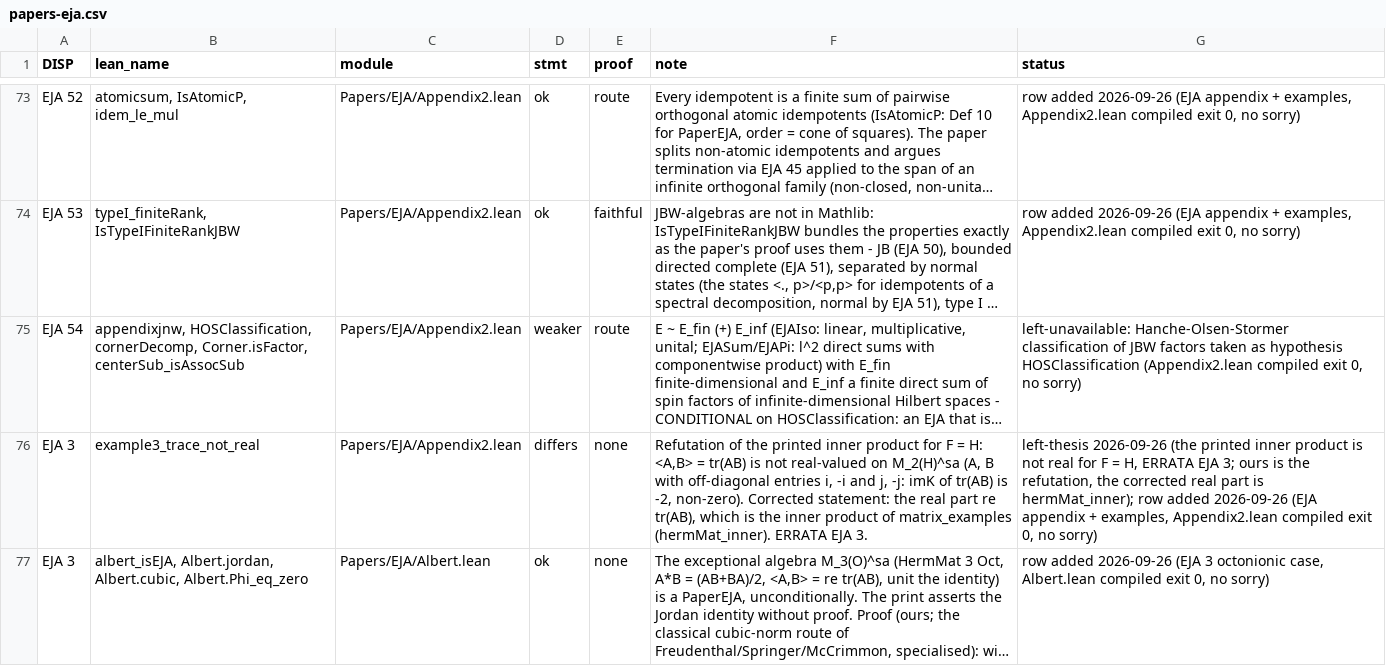
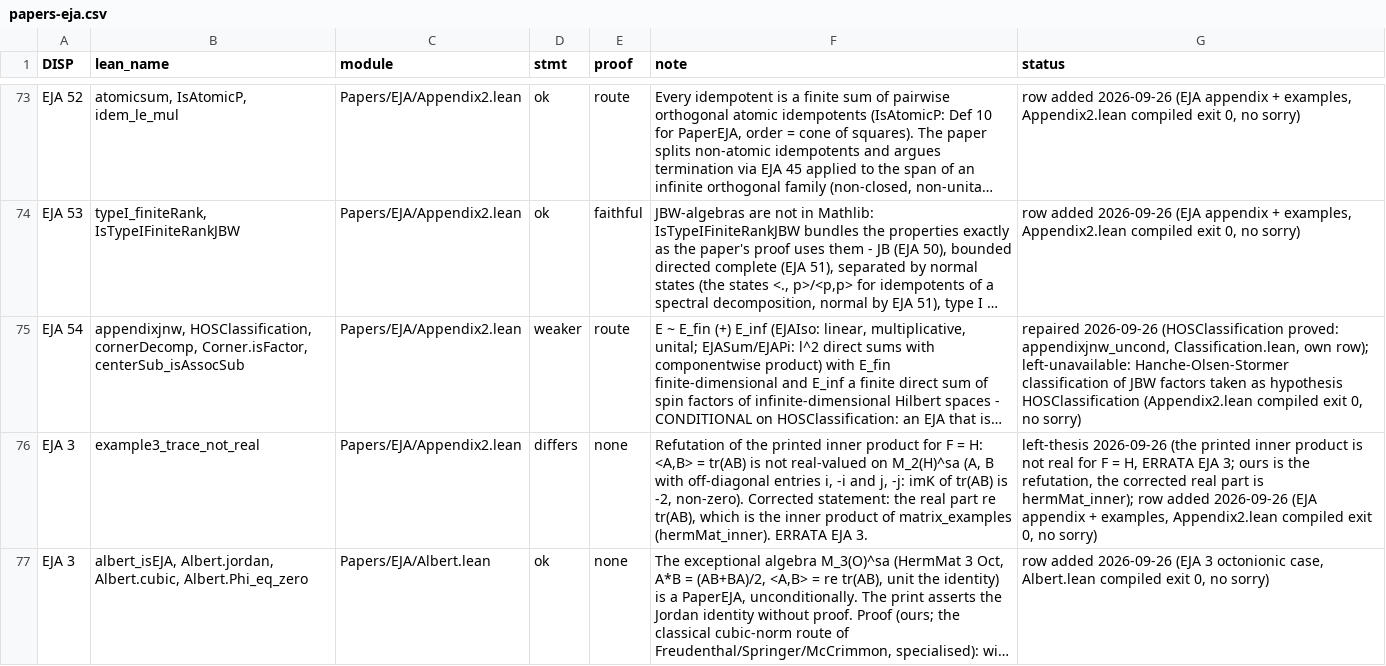
Before and after one commit to westerbaan/theses, a CSV file: lean/docs/audit/papers-eja.csv, drawn as a sheet; only a part is shown, gaps mark what is left out; long unchanged cells end in …; the diff covers the shown part only; the diff names each change by its address in the sheet, - before the commit and + after, or states it on an @@ line.

```diff
--- a/lean/docs/audit/papers-eja.csv
+++ b/lean/docs/audit/papers-eja.csv
-G75 (status): left-unavailable: Hanche-Olsen-Stormer…
+G75 (status): repaired 2026-09-26 (HOSClassification proved: appendixjnw_uncond, Classification.lean, own row); left-unavailable: Hanche-Olsen-Stormer…
```
Also changed, not shown: 1 added row elsewhere in this file, 4 other files.
